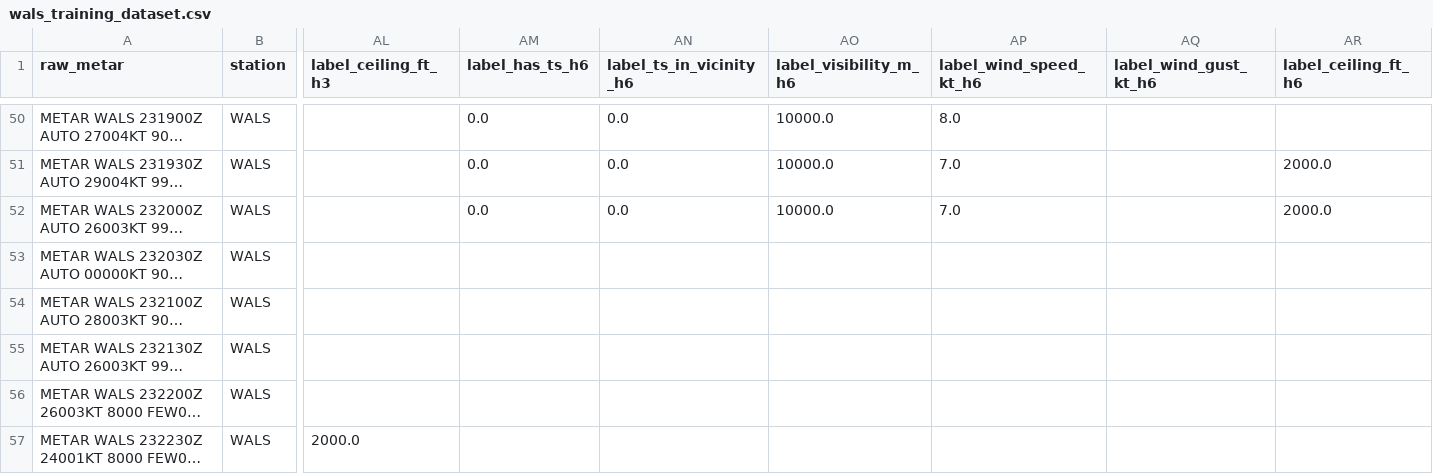
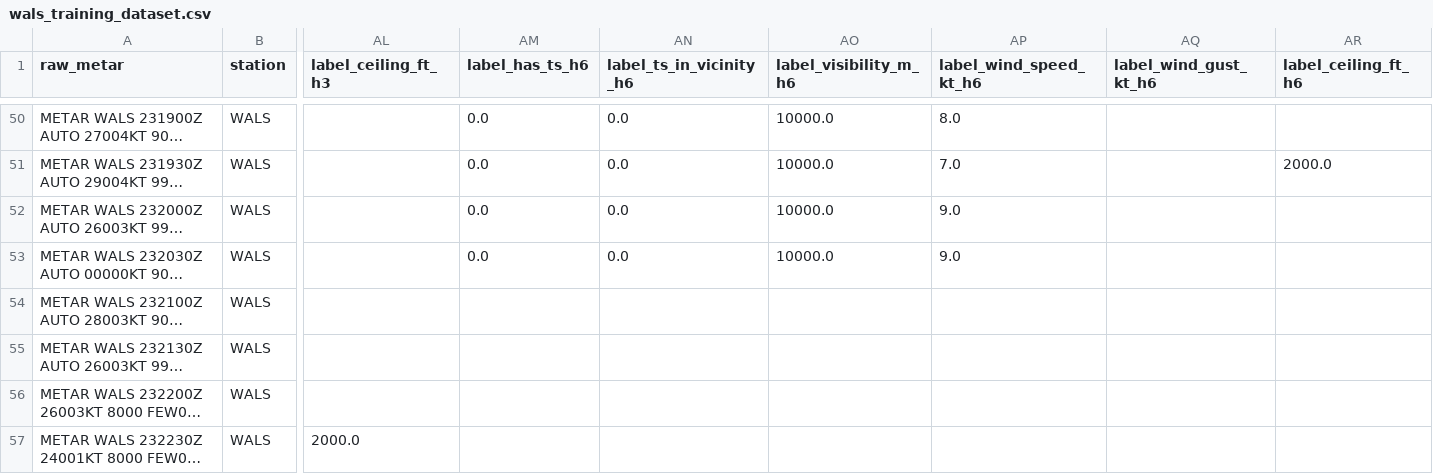
Before and after one commit to ojanzul/bmkg-taf-machinelearning, a CSV file: data/wals_training_dataset.csv, drawn as a sheet; only a part is shown, gaps mark what is left out; long unchanged cells end in …; the diff covers the shown part only; the diff names each change by its address in the sheet, - before the commit and + after, or states it on an @@ line.

```diff
--- a/data/wals_training_dataset.csv
+++ b/data/wals_training_dataset.csv
-AP52 (label_wind_speed_kt_h6): 7.0
+AP52 (label_wind_speed_kt_h6): 9.0
-AR52 (label_ceiling_ft_h6): 2000.0
+AR52 (label_ceiling_ft_h6): (empty)
-AM53 (label_has_ts_h6): (empty)
+AM53 (label_has_ts_h6): 0.0
-AN53 (label_ts_in_vicinity_h6): (empty)
+AN53 (label_ts_in_vicinity_h6): 0.0
-AO53 (label_visibility_m_h6): (empty)
+AO53 (label_visibility_m_h6): 10000.0
-AP53 (label_wind_speed_kt_h6): (empty)
+AP53 (label_wind_speed_kt_h6): 9.0
```
Also changed, not shown: 1 added row and 12 edited cells elsewhere in this file, data/wals_metar_raw_archive.csv, data/wals_metar_structured.csv.
